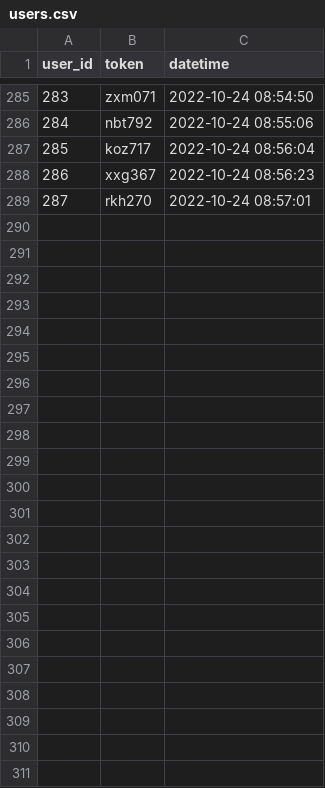
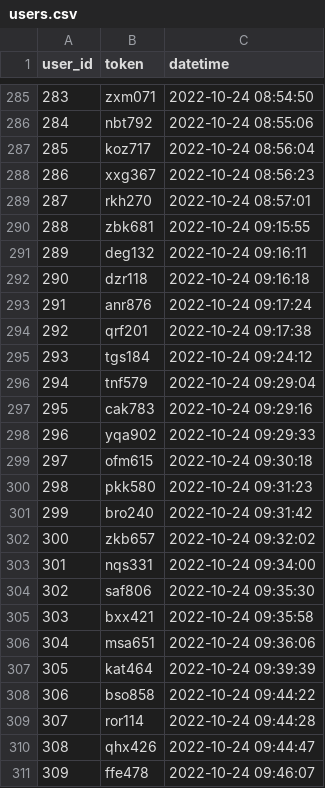
Before and after one commit to hoabinh2310/ti_streamlit, a CSV file: tmp/users.csv, drawn as a sheet; only a part is shown, gaps mark what is left out.

```diff
--- a/tmp/users.csv
+++ b/tmp/users.csv
@@ -289 +289,23 @@ user_id,token,datetime
 287,rkh270,2022-10-24 08:57:01
+288,zbk681,2022-10-24 09:15:55
+289,deg132,2022-10-24 09:16:11
+290,dzr118,2022-10-24 09:16:18
+291,anr876,2022-10-24 09:17:24
+292,qrf201,2022-10-24 09:17:38
+293,tgs184,2022-10-24 09:24:12
+294,tnf579,2022-10-24 09:29:04
+295,cak783,2022-10-24 09:29:16
+296,yqa902,2022-10-24 09:29:33
+297,ofm615,2022-10-24 09:30:18
+298,pkk580,2022-10-24 09:31:23
+299,bro240,2022-10-24 09:31:42
+300,zkb657,2022-10-24 09:32:02
+301,nqs331,2022-10-24 09:34:00
+302,saf806,2022-10-24 09:35:30
+303,bxx421,2022-10-24 09:35:58
+304,msa651,2022-10-24 09:36:06
+305,kat464,2022-10-24 09:39:39
+306,bso858,2022-10-24 09:44:22
+307,ror114,2022-10-24 09:44:28
+308,qhx426,2022-10-24 09:44:47
+309,ffe478,2022-10-24 09:46:07
```
Also changed, not shown: 3 other files.
